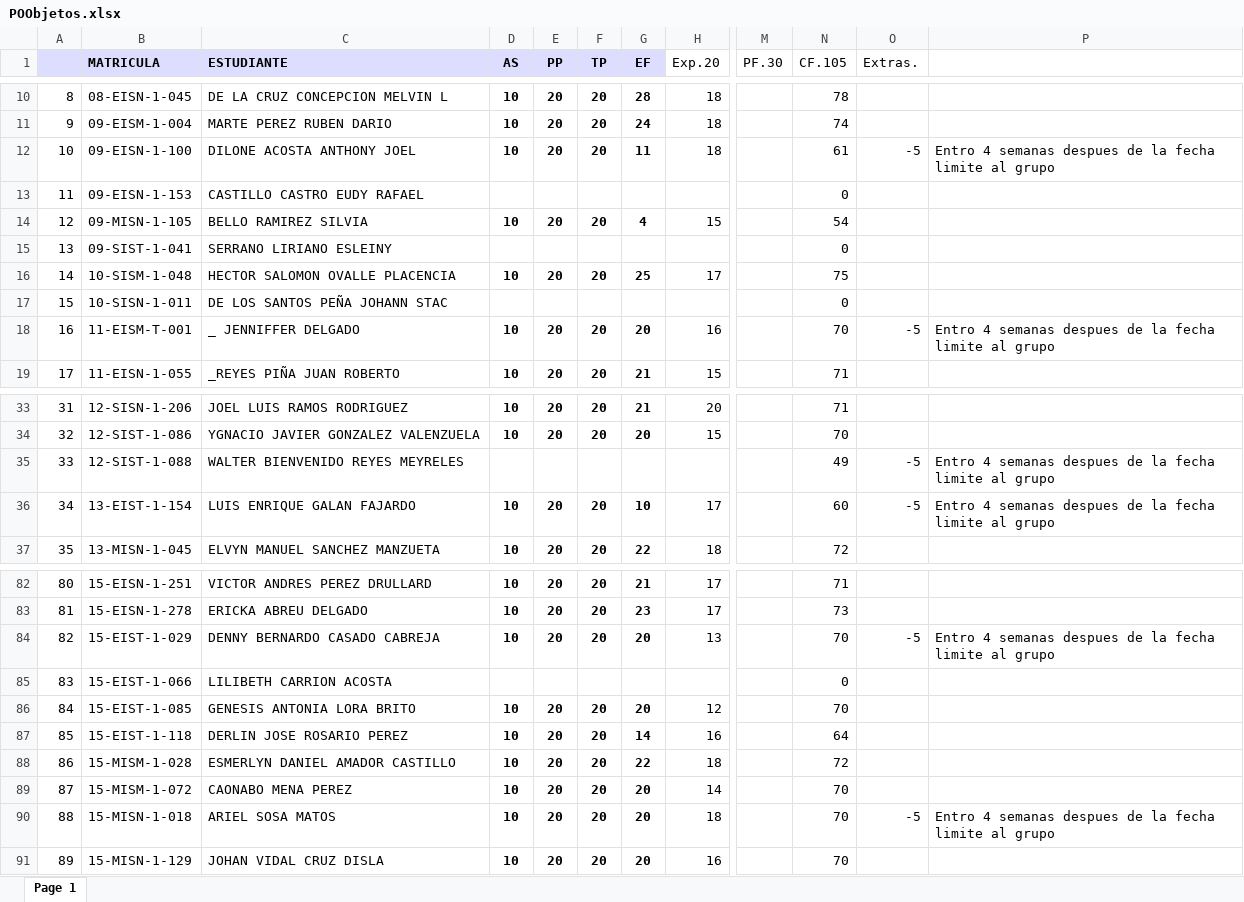
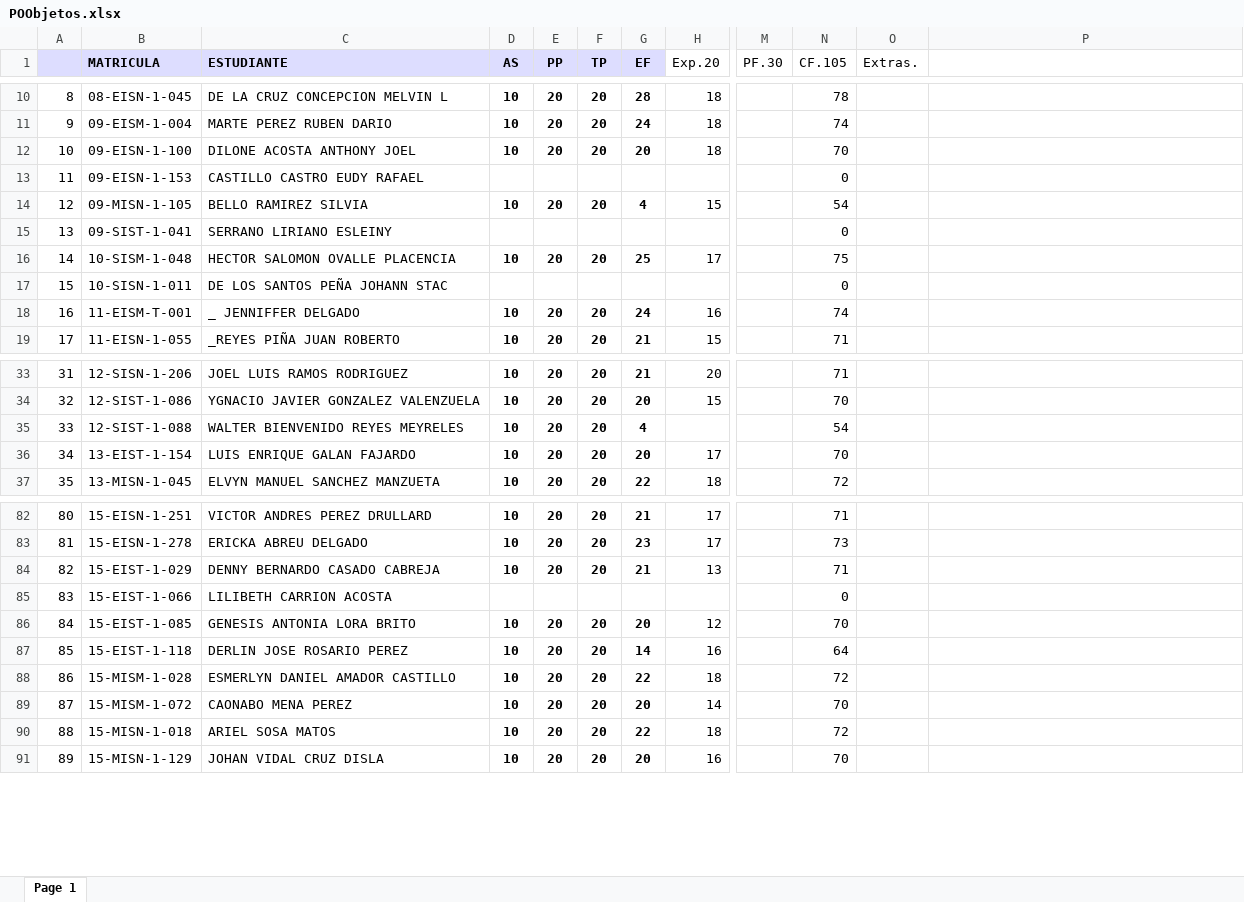
Before and after one commit to sgermosen/DocumentosUniversitarios, an Excel workbook: OYM/_DocumentosComunes/POObjetos.xlsx, sheet Page 1, drawn as a sheet; only a part is shown, gaps mark what is left out; values as stored, in another font and other column widths than the file's, no borders; the diff names each change by its address in the sheet, - before the commit and + after, or states it on an @@ line.

```diff
--- a/OYM/_DocumentosComunes/POObjetos.xlsx (sheet Page 1)
+++ b/OYM/_DocumentosComunes/POObjetos.xlsx (sheet Page 1)
-G12 (EF): 11
+G12 (EF): 20
-N12 (CF.105): 61
+N12 (CF.105): 70
-O12 (Extras.): -5
+O12 (Extras.): (empty)
-P12: Entro 4 semanas despues de la fecha limite al grupo
+P12: (empty)
-G18 (EF): 20
+G18 (EF): 24
-N18 (CF.105): 70
+N18 (CF.105): 74
-O18 (Extras.): -5
+O18 (Extras.): (empty)
-P18: Entro 4 semanas despues de la fecha limite al grupo
+P18: (empty)
-D35 (AS): (empty)
+D35 (AS): 10
-E35 (PP): (empty)
+E35 (PP): 20
-F35 (TP): (empty)
+F35 (TP): 20
-G35 (EF): (empty)
+G35 (EF): 4
-N35 (CF.105): 49
+N35 (CF.105): 54
-O35:O36 (Extras.): -5
+O35:O36 (Extras.): (empty)
-P35:P36: Entro 4 semanas despues de la fecha limite al grupo
+P35:P36: (empty)
-G36 (EF): 10
+G36 (EF): 20
-N36 (CF.105): 60
+N36 (CF.105): 70
-G84 (EF): 20
+G84 (EF): 21
-N84 (CF.105): 70
+N84 (CF.105): 71
-O84 (Extras.): -5
+O84 (Extras.): (empty)
-P84: Entro 4 semanas despues de la fecha limite al grupo
+P84: (empty)
-G90 (EF): 20
+G90 (EF): 22
-N90 (CF.105): 70
+N90 (CF.105): 72
-O90 (Extras.): -5
+O90 (Extras.): (empty)
-P90: Entro 4 semanas despues de la fecha limite al grupo
+P90: (empty)
```
Also changed, not shown: OYM/_DocumentosComunes/BDatos.xlsx, OYM/_DocumentosComunes/PEstructurada.xlsx.
